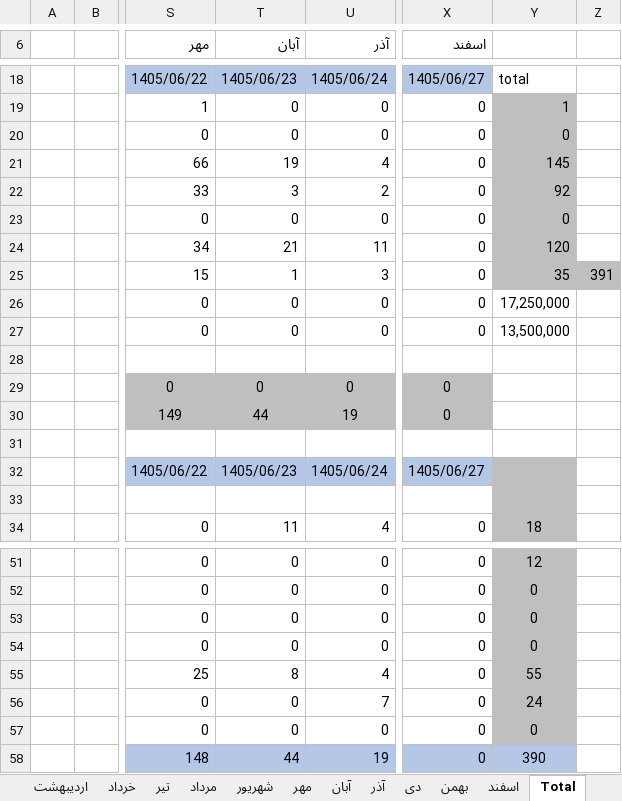
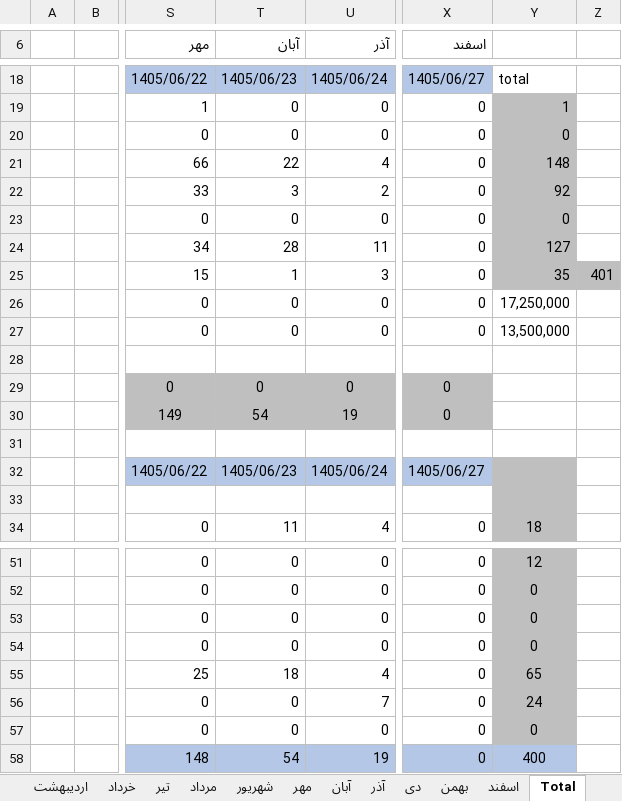
Before and after one commit to foadalizade/mold-shop-management, an Excel workbook: 1405.xlsx, sheet Total, drawn as a sheet; only a part is shown, gaps mark what is left out; values as stored, in another font and other column widths than the file's, no borders; charts and pictures not drawn; the diff names each change by its address in the sheet, - before the commit and + after, or states it on an @@ line.

```diff
--- a/1405.xlsx (sheet Total)
+++ b/1405.xlsx (sheet Total)
-T21 (آبان): 19
+T21 (آبان): 22
-Y21: 145
+Y21: 148
-T24 (آبان): 21
+T24 (آبان): 28
-Y24: 120
+Y24: 127
-Z25: 391
+Z25: 401
-T30 (آبان): 44
+T30 (آبان): 54
-T55 (آبان): 8
+T55 (آبان): 18
-Y55: 55
+Y55: 65
-T58 (آبان): 44
+T58 (آبان): 54
-Y58: 390
+Y58: 400
```
Also changed, not shown: sheet شهریور, charts or pictures.
